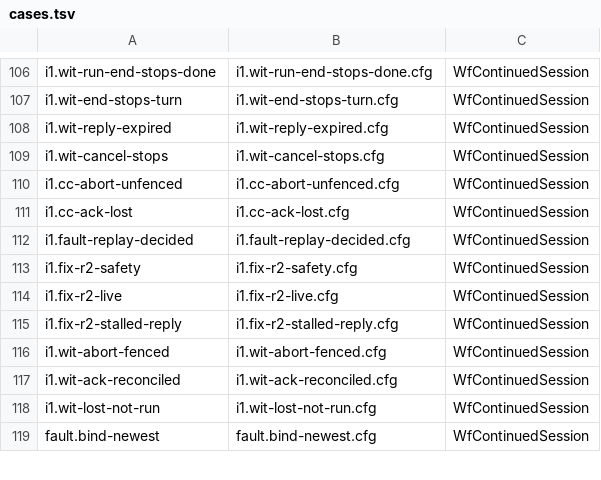
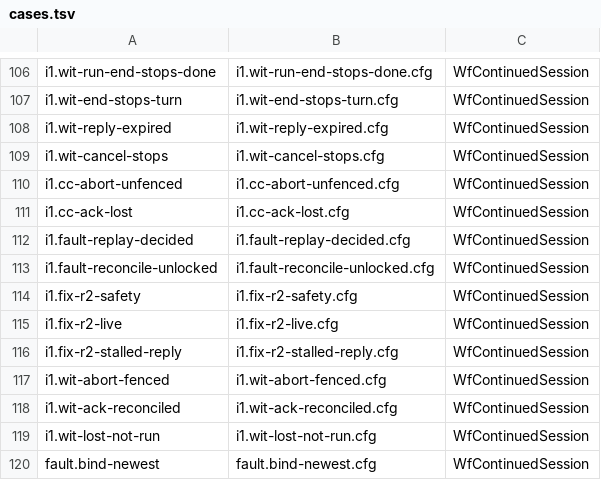
Before and after one commit to microsoft/PilotSwarm, a TSV file: docs/formal/workflow/continued-session/cases.tsv, drawn as a sheet; only a part is shown, gaps mark what is left out.

```diff
--- a/docs/formal/workflow/continued-session/cases.tsv
+++ b/docs/formal/workflow/continued-session/cases.tsv
@@ -112,2 +112,3 @@ i1.cc-ack-lost	i1.cc-ack-lost.cfg	WfContinuedSession
 i1.fault-replay-decided	i1.fault-replay-decided.cfg	WfContinuedSession
+i1.fault-reconcile-unlocked	i1.fault-reconcile-unlocked.cfg	WfContinuedSession
 i1.fix-r2-safety	i1.fix-r2-safety.cfg	WfContinuedSession
```
Also changed, not shown: 6 other files.
